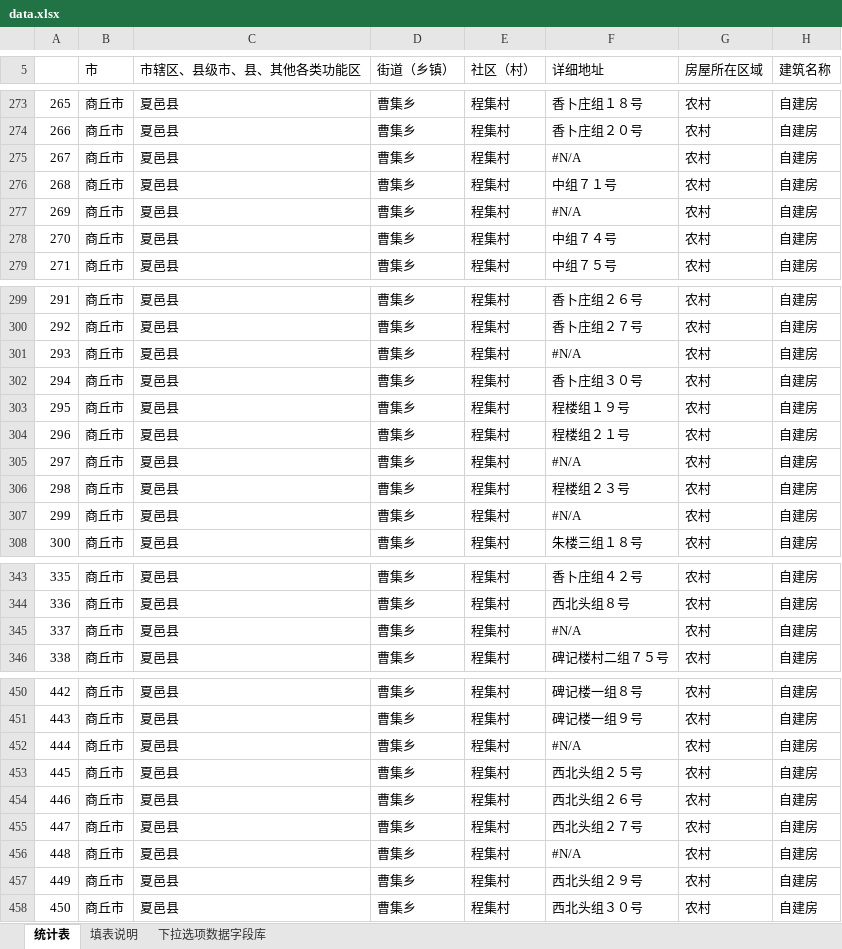
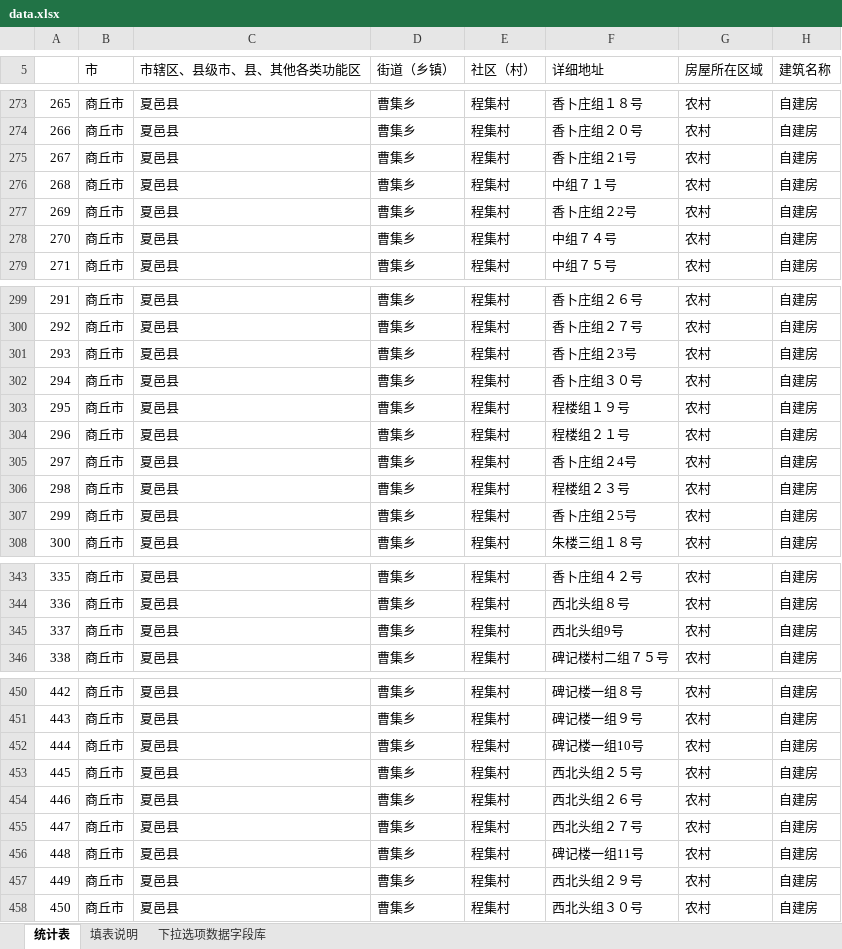
Before and after one commit to Cdreamfly/pys, an Excel workbook: data.xlsx, sheet 统计表, drawn as a sheet; only a part is shown, gaps mark what is left out; values as stored, in another font and other column widths than the file's, no cell formats; the diff covers the shown part only; the diff names each change by its address in the sheet, - before the commit and + after, or states it on an @@ line.

```diff
--- a/data.xlsx (sheet 统计表)
+++ b/data.xlsx (sheet 统计表)
-F275 (详细地址): #N/A
+F275 (详细地址): 香卜庄组２1号
-F277 (详细地址): #N/A
+F277 (详细地址): 香卜庄组２2号
-F301 (详细地址): #N/A
+F301 (详细地址): 香卜庄组２3号
-F305 (详细地址): #N/A
+F305 (详细地址): 香卜庄组２4号
-F307 (详细地址): #N/A
+F307 (详细地址): 香卜庄组２5号
-F345 (详细地址): #N/A
+F345 (详细地址): 西北头组9号
-F452 (详细地址): #N/A
+F452 (详细地址): 碑记楼一组10号
-F456 (详细地址): #N/A
+F456 (详细地址): 碑记楼一组11号
```
Also changed, not shown: 8 edited cells elsewhere in this sheet, cell formats, 1 other file.
